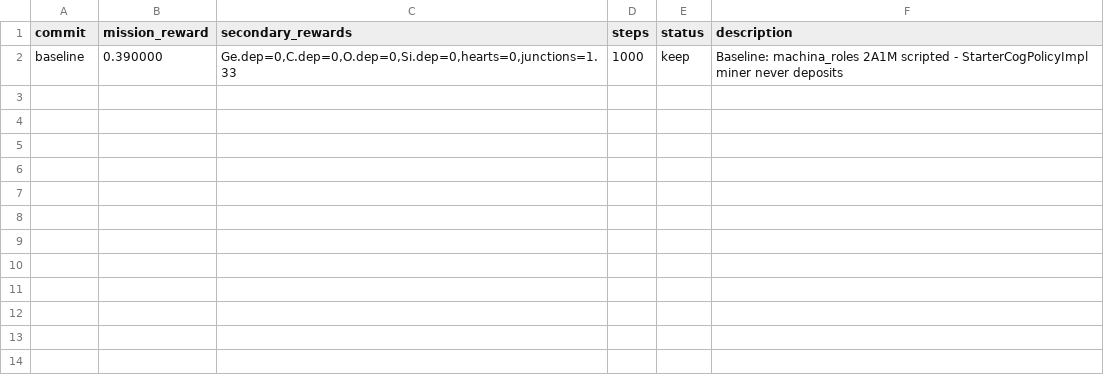
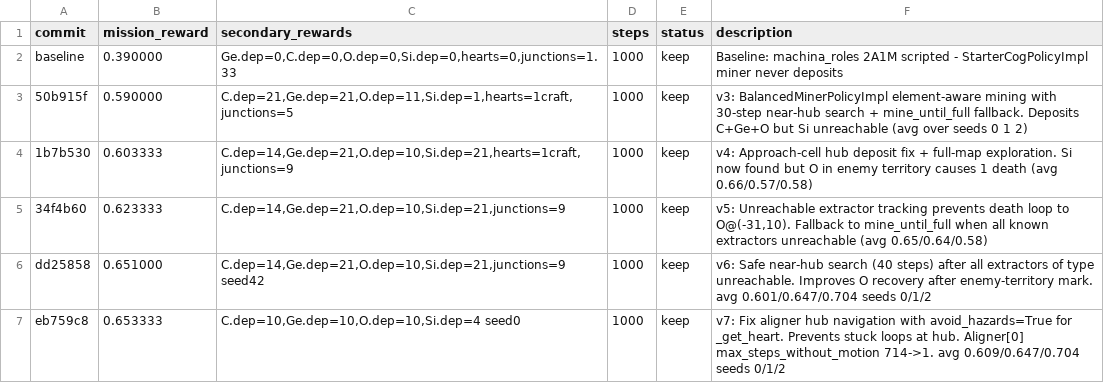
Before and after one commit to SolbiatiAlessandro/cogames, a TSV file: docs/results_autoresearch-issue-24-balanced-mining.tsv, drawn as a sheet.

Commit message:
[EXPERIMENT=balanced_mining_v7_avoid_gear_switches][EXPERIMENT_RESULTS] v7: avoid_hazards=True in _get_heart reduces aligner stuck loops. avg 0.609/0.647/0.704 seeds 0/1/2 = 0.653 (vs v6=0.651)

```diff
--- a/docs/results_autoresearch-issue-24-balanced-mining.tsv
+++ b/docs/results_autoresearch-issue-24-balanced-mining.tsv
@@ -2 +2,6 @@ commit	mission_reward	secondary_rewards	steps	status	description
 baseline	0.390000	Ge.dep=0,C.dep=0,O.dep=0,Si.dep=0,hearts=0,junctions=1.33	1000	keep	Baseline: machina_roles 2A1M scripted - StarterCogPolicyImpl miner never deposits
+50b915f	0.590000	C.dep=21,Ge.dep=21,O.dep=11,Si.dep=1,hearts=1craft,junctions=5	1000	keep	v3: BalancedMinerPolicyImpl element-aware mining with 30-step near-hub search + mine_until_full fallback. Deposits C+Ge+O but Si unreachable (avg over seeds 0 1 2)
+1b7b530	0.603333	C.dep=14,Ge.dep=21,O.dep=10,Si.dep=21,hearts=1craft,junctions=9	1000	keep	v4: Approach-cell hub deposit fix + full-map exploration. Si now found but O in enemy territory causes 1 death (avg 0.66/0.57/0.58)
+34f4b60	0.623333	C.dep=14,Ge.dep=21,O.dep=10,Si.dep=21,junctions=9	1000	keep	v5: Unreachable extractor tracking prevents death loop to O@(-31,10). Fallback to mine_until_full when all known extractors unreachable (avg 0.65/0.64/0.58)
+dd25858	0.651000	C.dep=14,Ge.dep=21,O.dep=10,Si.dep=21,junctions=9 seed42	1000	keep	v6: Safe near-hub search (40 steps) after all extractors of type unreachable. Improves O recovery after enemy-territory mark. avg 0.601/0.647/0.704 seeds 0/1/2
+eb759c8	0.653333	C.dep=10,Ge.dep=10,O.dep=10,Si.dep=4 seed0	1000	keep	v7: Fix aligner hub navigation with avoid_hazards=True for _get_heart. Prevents stuck loops at hub. Aligner[0] max_steps_without_motion 714->1. avg 0.609/0.647/0.704 seeds 0/1/2
```
Also changed, not shown: 1 other file.
